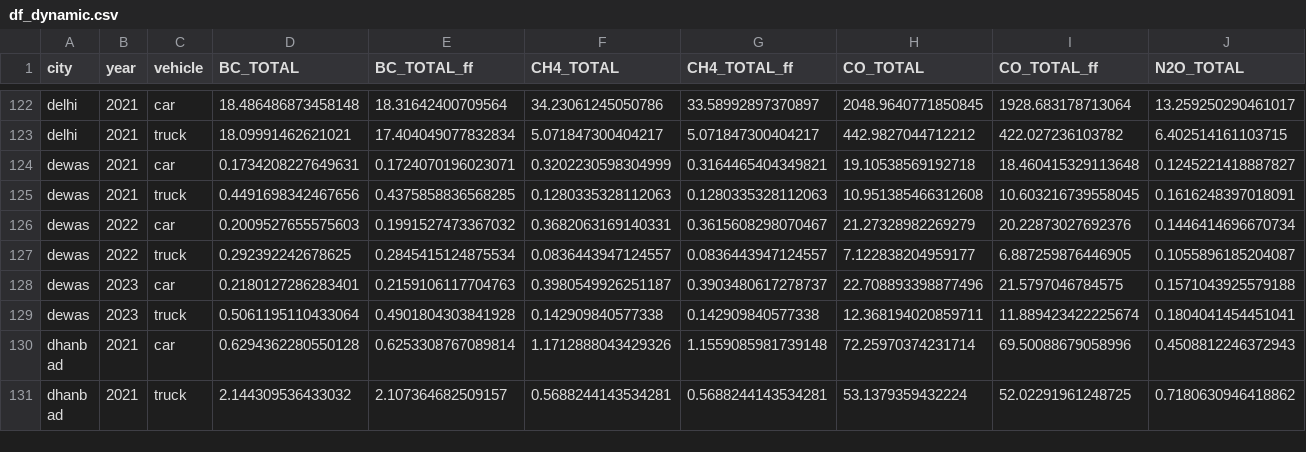
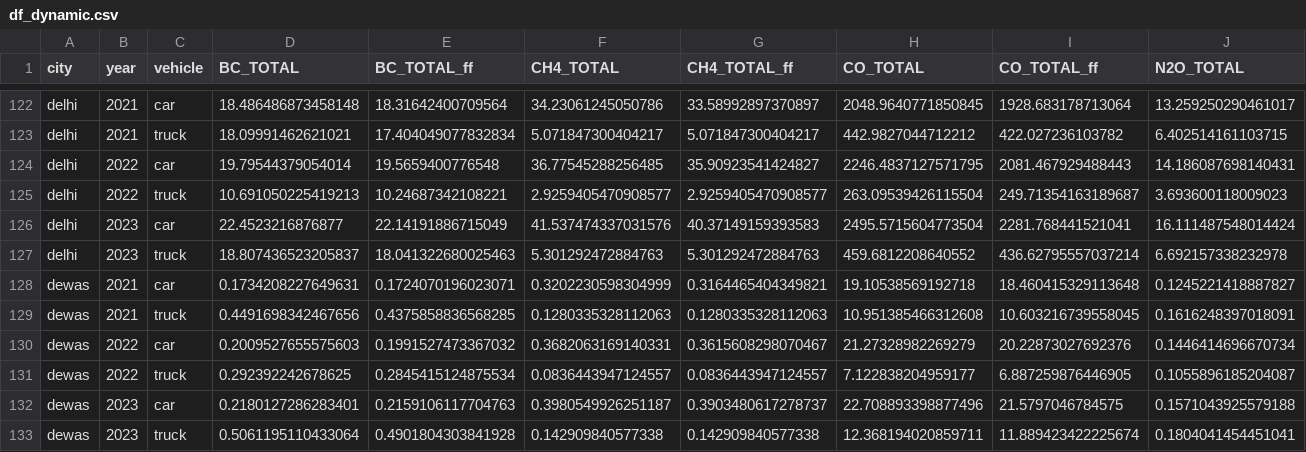
Before and after one commit to rohithteja/cities, a CSV file: data/data_final/df_dynamic.csv, drawn as a sheet; only a part is shown, gaps mark what is left out; the shorter side is filled out with more unchanged rows; rows hold the shown columns only; the diff names each change by its address in the sheet, - before the commit and + after, or states it on an @@ line.

```diff
--- a/data/data_final/df_dynamic.csv
+++ b/data/data_final/df_dynamic.csv
+row 124: delhi | 2022 | car | 19.79544379054014 | 19.5659400776548 | 36.77545288256485 | 35.90923541424827 | 2246.4837127571795 | 2081.467929488443 | 14.186087698140431
+row 125: delhi | 2022 | truck | 10.691050225419213 | 10.24687342108221 | 2.9259405470908577 | 2.9259405470908577 | 263.09539426115504 | 249.71354163189687 | 3.693600118009023
+row 126: delhi | 2023 | car | 22.4523216876877 | 22.14191886715049 | 41.537474337031576 | 40.37149159393583 | 2495.5715604773504 | 2281.768441521041 | 16.111487548014424
+row 127: delhi | 2023 | truck | 18.807436523205837 | 18.041322680025463 | 5.301292472884763 | 5.301292472884763 | 459.6812208640552 | 436.62795557037214 | 6.692157338232978
```
Also changed, not shown: 3 other files.
